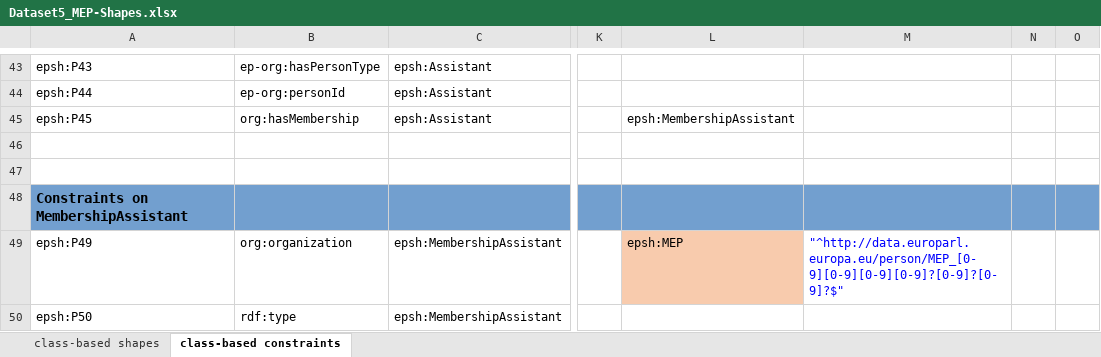
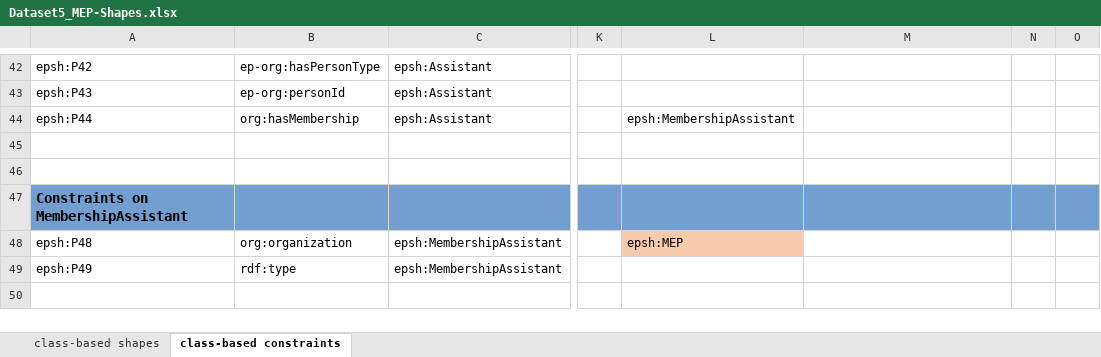
Before and after one commit to sparna-git/ep-graph-poc, an Excel workbook: 05-Dataset5_org-ap-ep/04-SHACL/Dataset5_MEP-Shapes.xlsx, sheet class-based constraints, drawn as a sheet; only a part is shown, gaps mark what is left out; values as stored, in another font and other column widths than the file's, no borders; addresses are those after the commit; the diff covers the shown part only; the diff names each change by its address in the sheet, - before the commit and + after, or states it on an @@ line.

```diff
--- a/05-Dataset5_org-ap-ep/04-SHACL/Dataset5_MEP-Shapes.xlsx (sheet class-based constraints)
+++ b/05-Dataset5_org-ap-ep/04-SHACL/Dataset5_MEP-Shapes.xlsx (sheet class-based constraints)
-A42: epsh:P43
+A42: epsh:P42
-A43: epsh:P44
+A43: epsh:P43
-A44: epsh:P45
+A44: epsh:P44
-A48: epsh:P49
+A48: epsh:P48
-M48: "^http://data.europarl.europa.eu/person/MEP_[0-9][0-9][0-9][0-9]?[0-9]?[0-9]?$"
+M48: (empty)
-A49: epsh:P50
+A49: epsh:P49
```
Also changed, not shown: 2 added rows, 3 removed rows and 60 edited cells elsewhere in this sheet, sheet class-based shapes, 1 other file.
